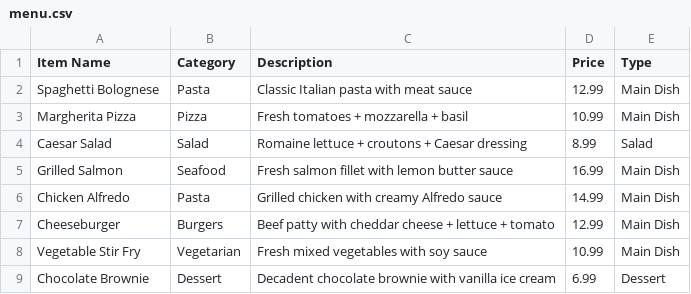
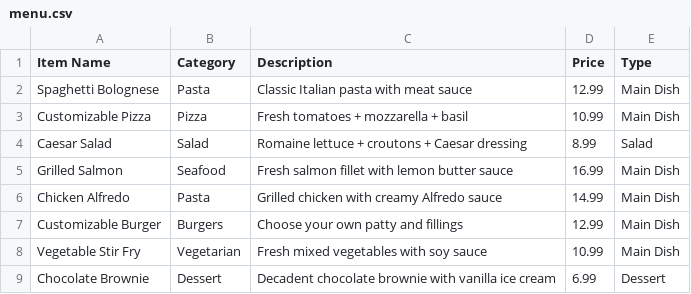
Before and after one commit to MeeraReji/webtech_project, a CSV file: menu.csv, drawn as a sheet; only a part is shown.

Commit message:
Update menu.csv

```diff
--- a/menu.csv
+++ b/menu.csv
@@ -2,3 +2,3 @@ Item Name,Category,Description,Price,Type
 Spaghetti Bolognese,Pasta,Classic Italian pasta with meat sauce,12.99,Main Dish
-Margherita Pizza,Pizza,Fresh tomatoes + mozzarella + basil,10.99,Main Dish
+Customizable Pizza,Pizza,Fresh tomatoes + mozzarella + basil,10.99,Main Dish
 Caesar Salad,Salad,Romaine lettuce + croutons + Caesar dressing,8.99,Salad
@@ -6,3 +6,3 @@ Grilled Salmon,Seafood,Fresh salmon fillet with lemon butter sauce,16.99,Main Di
 Chicken Alfredo,Pasta,Grilled chicken with creamy Alfredo sauce,14.99,Main Dish
-Cheeseburger,Burgers,Beef patty with cheddar cheese + lettuce + tomato,12.99,Main Dish
+Customizable Burger,Burgers,Choose your own patty and fillings,12.99,Main Dish
 Vegetable Stir Fry,Vegetarian,Fresh mixed vegetables with soy sauce,10.99,Main Dish
```
